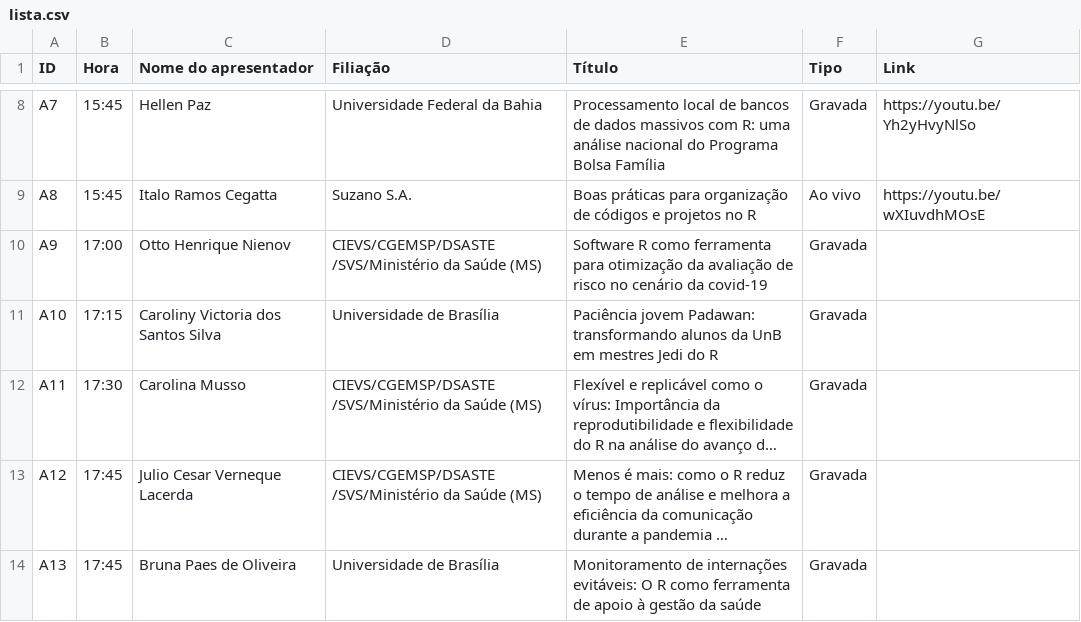
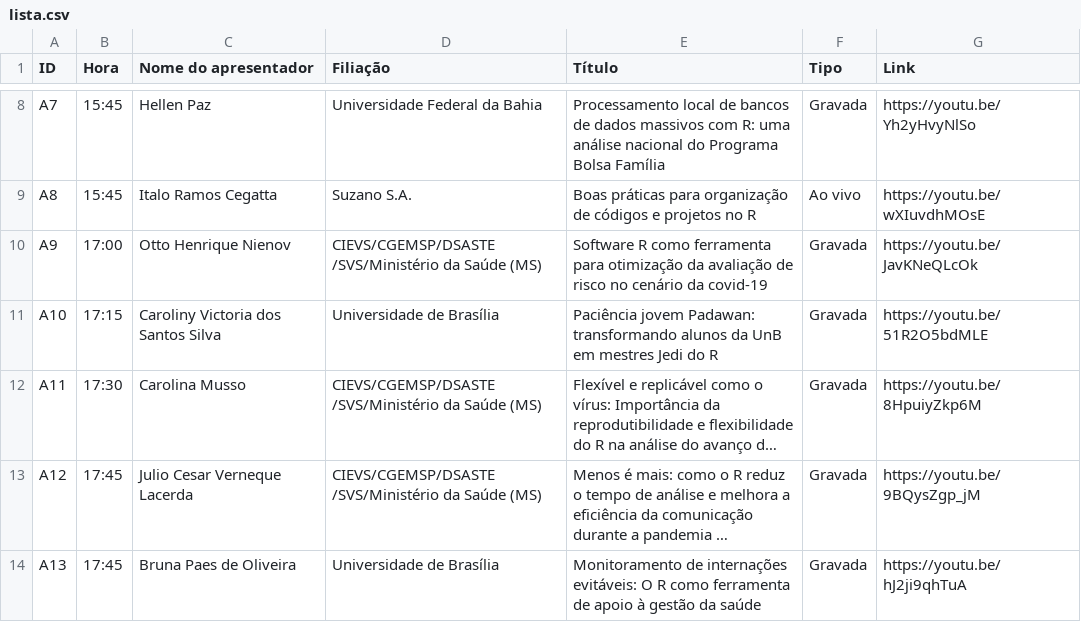
Before and after one commit to leg-ufpr/rday, a CSV file: content/lista.csv, drawn as a sheet; only a part is shown, gaps mark what is left out; long unchanged cells end in …; the diff names each change by its address in the sheet, - before the commit and + after, or states it on an @@ line.

Commit message:
Inclui ultimos links

```diff
--- a/content/lista.csv
+++ b/content/lista.csv
-G10 (Link): (empty)
+G10 (Link): https://youtu.be/JavKNeQLcOk
-G11 (Link): (empty)
+G11 (Link): https://youtu.be/51R2O5bdMLE
-G12 (Link): (empty)
+G12 (Link): https://youtu.be/8HpuiyZkp6M
-G13 (Link): (empty)
+G13 (Link): https://youtu.be/9BQysZgp_jM
-G14 (Link): (empty)
+G14 (Link): https://youtu.be/hJ2ji9qhTuA
```
Also changed, not shown: 1 other file.
